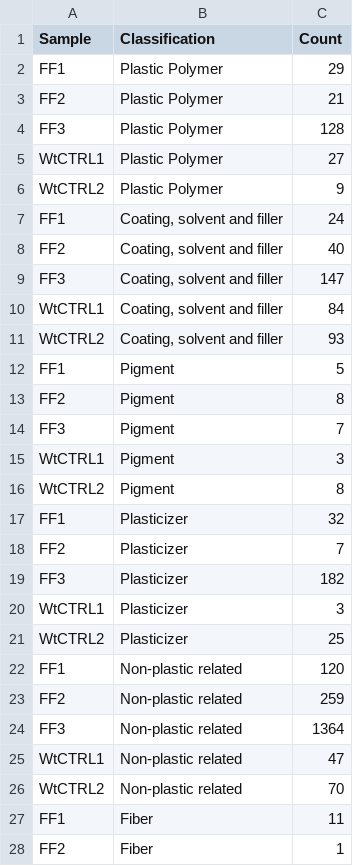
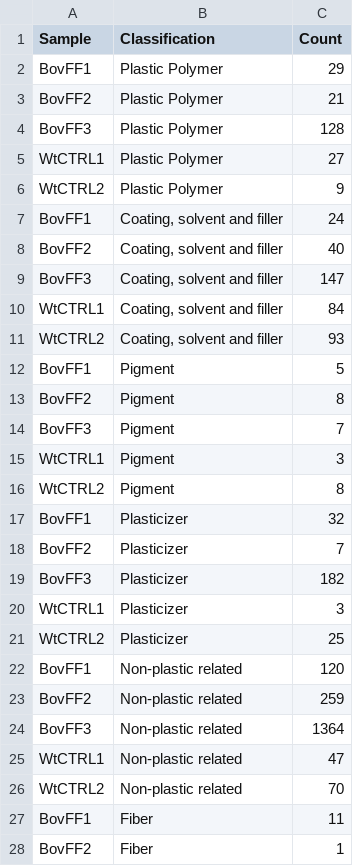
Before and after one commit to NoonanM/MPs_and_Fertility, a CSV file: Data/Particle_categories.csv, drawn as a sheet; only a part is shown; the diff covers the shown part only.

```diff
--- a/Data/Particle_categories.csv
+++ b/Data/Particle_categories.csv
@@ -1,28 +1,28 @@
 Sample,Classification,Count
-FF1,Plastic Polymer,29
-FF2,Plastic Polymer,21
-FF3,Plastic Polymer,128
+BovFF1,Plastic Polymer,29
+BovFF2,Plastic Polymer,21
+BovFF3,Plastic Polymer,128
 WtCTRL1,Plastic Polymer,27
 WtCTRL2,Plastic Polymer,9
-FF1,"Coating, solvent and filler",24
-FF2,"Coating, solvent and filler",40
-FF3,"Coating, solvent and filler",147
+BovFF1,"Coating, solvent and filler",24
+BovFF2,"Coating, solvent and filler",40
+BovFF3,"Coating, solvent and filler",147
 WtCTRL1,"Coating, solvent and filler",84
 WtCTRL2,"Coating, solvent and filler",93
-FF1,Pigment,5
-FF2,Pigment,8
-FF3,Pigment,7
+BovFF1,Pigment,5
+BovFF2,Pigment,8
+BovFF3,Pigment,7
 WtCTRL1,Pigment,3
 WtCTRL2,Pigment,8
-FF1,Plasticizer,32
-FF2,Plasticizer,7
-FF3,Plasticizer,182
+BovFF1,Plasticizer,32
+BovFF2,Plasticizer,7
+BovFF3,Plasticizer,182
 WtCTRL1,Plasticizer,3
 WtCTRL2,Plasticizer,25
-FF1,Non-plastic related,120
-FF2,Non-plastic related,259
-FF3,Non-plastic related,1364
+BovFF1,Non-plastic related,120
+BovFF2,Non-plastic related,259
+BovFF3,Non-plastic related,1364
 WtCTRL1,Non-plastic related,47
 WtCTRL2,Non-plastic related,70
-FF1,Fiber,11
-FF2,Fiber,1
+BovFF1,Fiber,11
+BovFF2,Fiber,1
```
Also changed, not shown: 36 added rows and 1 edited cell elsewhere in this file, Data/MP_fluids.csv, 15 other files.
